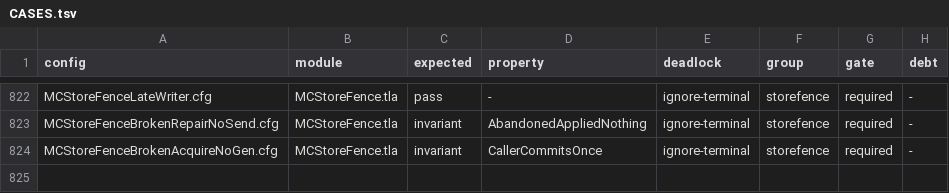
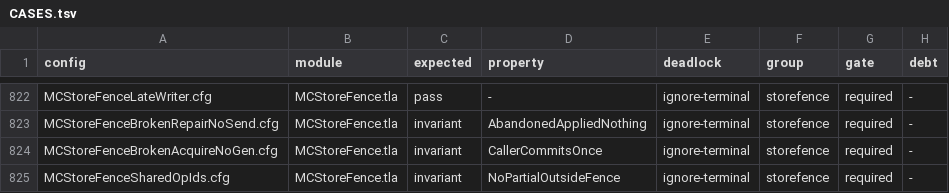
Before and after one commit to mas-bandwidth/nova-sprint, a TSV file: tla/CASES.tsv, drawn as a sheet; only a part is shown, gaps mark what is left out.

```diff
--- a/tla/CASES.tsv
+++ b/tla/CASES.tsv
@@ -824 +824,2 @@ MCStoreFenceBrokenRepairNoSend.cfg	MCStoreFence.tla	invariant	AbandonedAppliedNo
 MCStoreFenceBrokenAcquireNoGen.cfg	MCStoreFence.tla	invariant	CallerCommitsOnce	ignore-terminal	storefence	required	-
+MCStoreFenceSharedOpIds.cfg	MCStoreFence.tla	invariant	NoPartialOutsideFence	ignore-terminal	storefence	required	-
```
Also changed, not shown: 11 other files.
